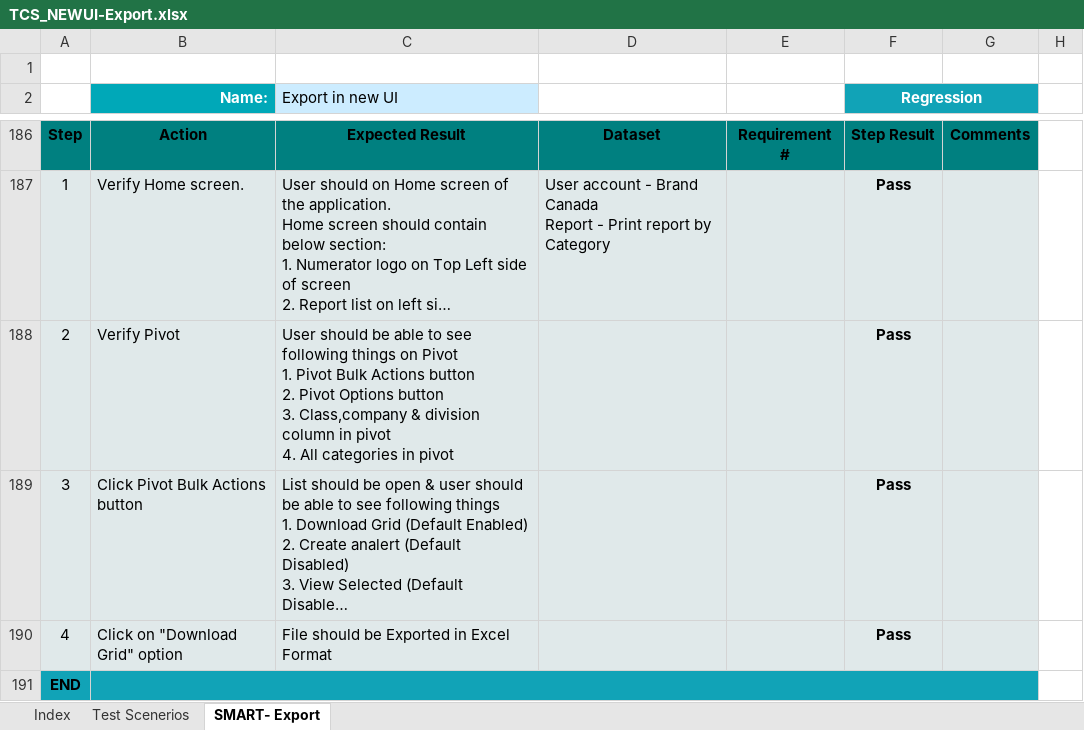
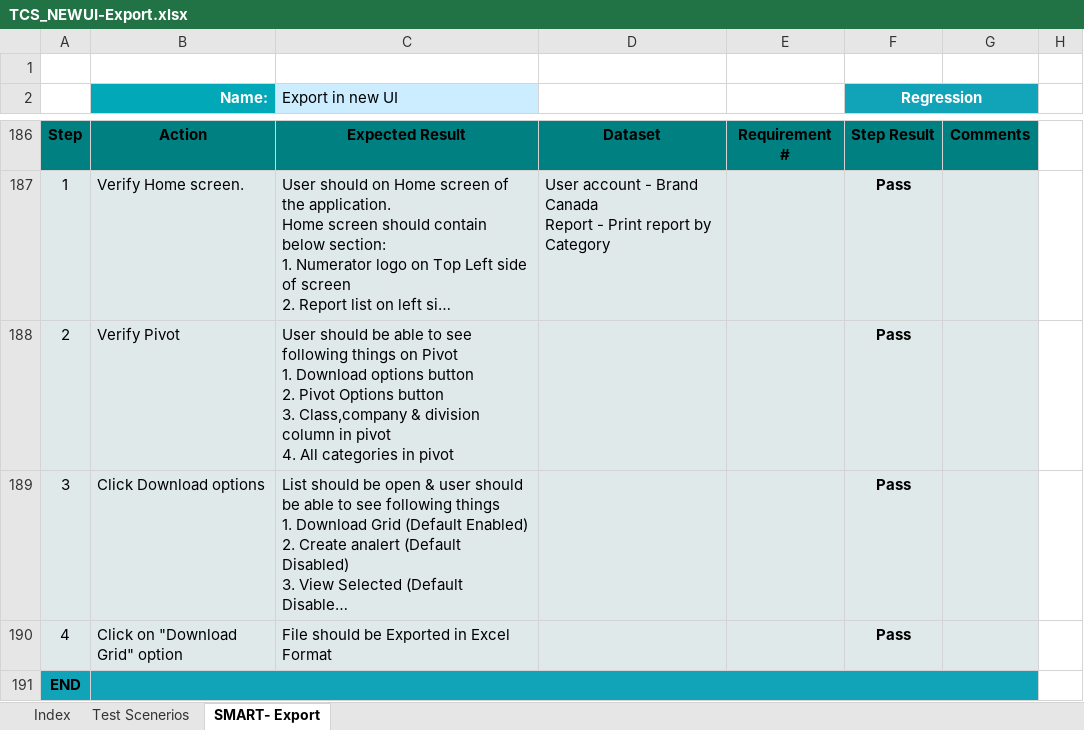
Before and after one commit to sumitmt/AdIntel_Smart, an Excel workbook: TCS_NEWUI-Export.xlsx, sheet SMART- Export, drawn as a sheet; only a part is shown, gaps mark what is left out; long unchanged cells end in …; values as stored, in another font and other column widths than the file's, no borders; charts and pictures not drawn; ↵ is a line break in a cell; the diff covers the shown part only; the diff names each change by its address in the sheet, - before the commit and + after, or states it on an @@ line.

Commit message:
Export --> Remarks : file updated with tc no - 23,24,25,26

```diff
--- a/TCS_NEWUI-Export.xlsx (sheet SMART- Export)
+++ b/TCS_NEWUI-Export.xlsx (sheet SMART- Export)
-C188 (Export in new UI): …Pivot ↵ 1. Pivot Bulk Actions button ↵ 2.…
+C188 (Export in new UI): …Pivot ↵ 1. Download options button ↵ 2.…
-B189 (Name:): Click Pivot Bulk Actions button
+B189 (Name:): Click Download options
```
Also changed, not shown: 16 added rows and 3 edited cells elsewhere in this sheet, sheet Test Scenerios, sheet Index, formulas that keep their value, charts or pictures.
